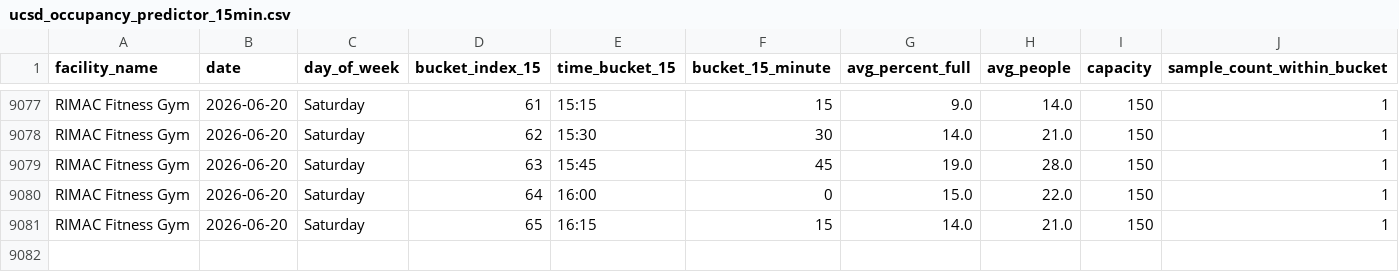
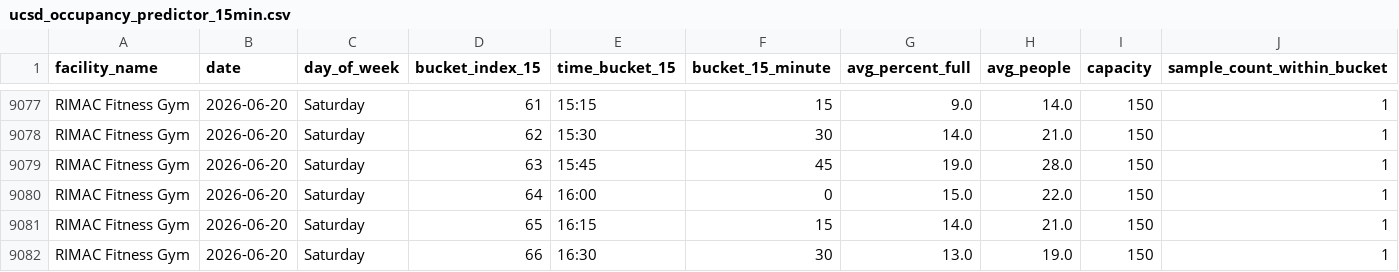
Before and after one commit to aarond67/ucsd-gym-tracker, a CSV file: ucsd_occupancy_predictor_15min.csv, drawn as a sheet; only a part is shown, gaps mark what is left out; rows hold the shown columns only; the diff names each change by its address in the sheet, - before the commit and + after, or states it on an @@ line.

Commit message:
update occupancy data 2026-06-20 16:30:05

```diff
--- a/ucsd_occupancy_predictor_15min.csv
+++ b/ucsd_occupancy_predictor_15min.csv
+row 9082: RIMAC Fitness Gym | 2026-06-20 | Saturday | 66 | 16:30 | 30 | 13.0 | 19.0 | 150 | 1
```
Also changed, not shown: 4 other files.
